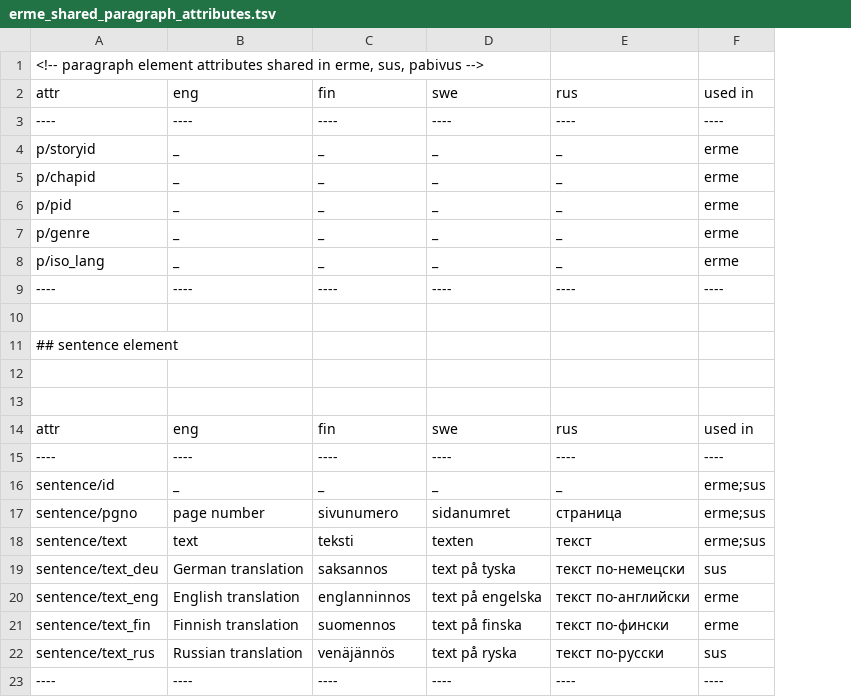
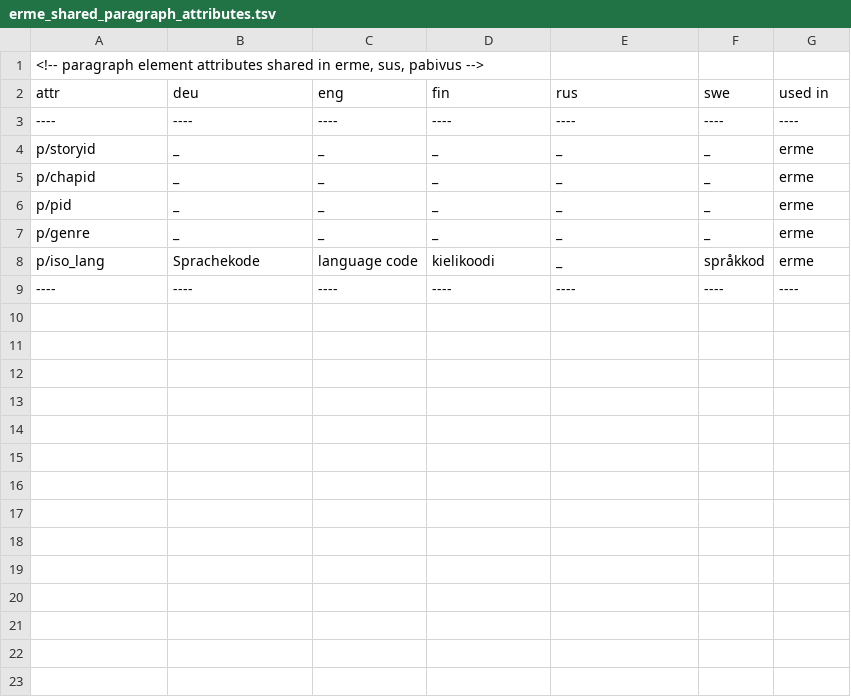
Before and after one commit to rueter/rueter.github.io, a TSV file: emerald/erme/docs/erme_shared_paragraph_attributes.tsv, drawn as a sheet; removed rows and columns are numbered as before the commit, all else as after; the diff names each change by its address in the sheet, - before the commit and + after, or states it on an @@ line.

```diff
--- a/emerald/erme/docs/erme_shared_paragraph_attributes.tsv
+++ b/emerald/erme/docs/erme_shared_paragraph_attributes.tsv
+column F (swe), rows 3-9: ---- | _ | _ | _ | _ | språkkod | ----
-B2: eng
+B2: deu
-C2: fin
+C2: eng
-D2: swe
+D2: fin
-B8 (deu): _
+B8 (deu): Sprachekode
-C8 (eng): _
+C8 (eng): language code
-D8 (fin): _
+D8 (fin): kielikoodi
-row 10: (empty)
-row 11: ## sentence element
-row 12: (empty)
-row 13: (empty)
-row 14: attr | eng | fin | swe | rus | used in
-row 15: ---- | ---- | ---- | ---- | ---- | ----
-row 16: sentence/id | _ | _ | _ | _ | erme;sus
-row 17: sentence/pgno | page number | sivunumero | sidanumret | страница | erme;sus
-row 18: sentence/text | text | teksti | texten | текст | erme;sus
-row 19: sentence/text_deu | German translation | saksannos | text på tyska | текст по-немецски | sus
-row 20: sentence/text_eng | English translation | englanninnos | text på engelska | текст по-английски | erme
-row 21: sentence/text_fin | Finnish translation | suomennos | text på finska | текст по-фински | erme
-row 22: sentence/text_rus | Russian translation | venäjännös | text på ryska | текст по-русски | sus
-row 23: ---- | ---- | ---- | ---- | ---- | ----
```
Also changed, not shown: emerald/erme/docs/erme_shared_chapter_attributes.tsv, emerald/erme/docs/erme_shared_sentence_attributes.tsv, 1 other file.
